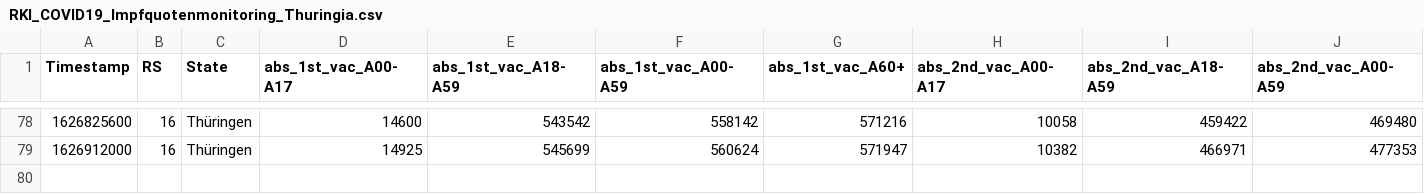
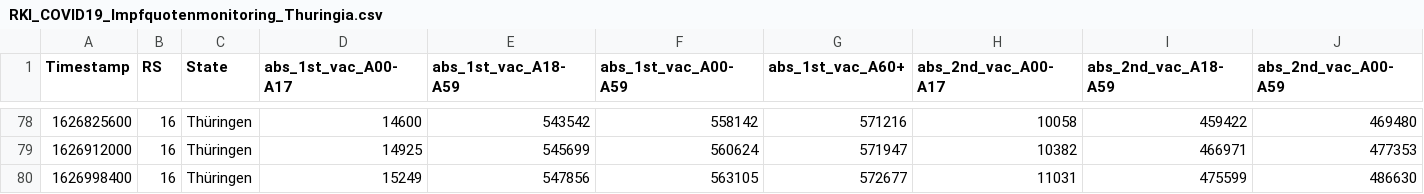
Before and after one commit to HrRodan/RKI_COVID19_DATA, a CSV file: Impfquotenmonitoring/RKI_COVID19_Impfquotenmonitoring_Thuringia.csv, drawn as a sheet; only a part is shown, gaps mark what is left out; rows hold the shown columns only; the diff names each change by its address in the sheet, - before the commit and + after, or states it on an @@ line.

```diff
--- a/Impfquotenmonitoring/RKI_COVID19_Impfquotenmonitoring_Thuringia.csv
+++ b/Impfquotenmonitoring/RKI_COVID19_Impfquotenmonitoring_Thuringia.csv
+row 80: 1626998400 | 16 | Thüringen | 15249 | 547856 | 563105 | 572677 | 11031 | 475599 | 486630
```
Also changed, not shown: Impfquotenmonitoring/RKI_COVID19_Impfquotenmonitoring.csv, Intensivregister/raw_data/bundesland-zeitreihe.csv, 20 other files.
